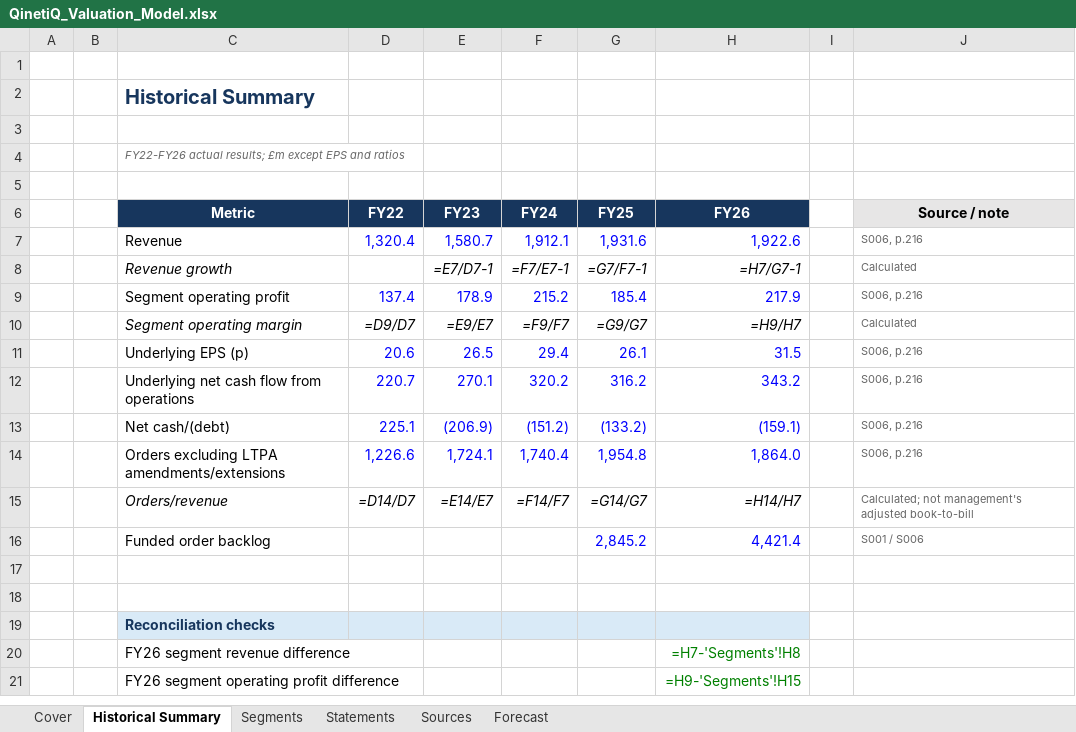
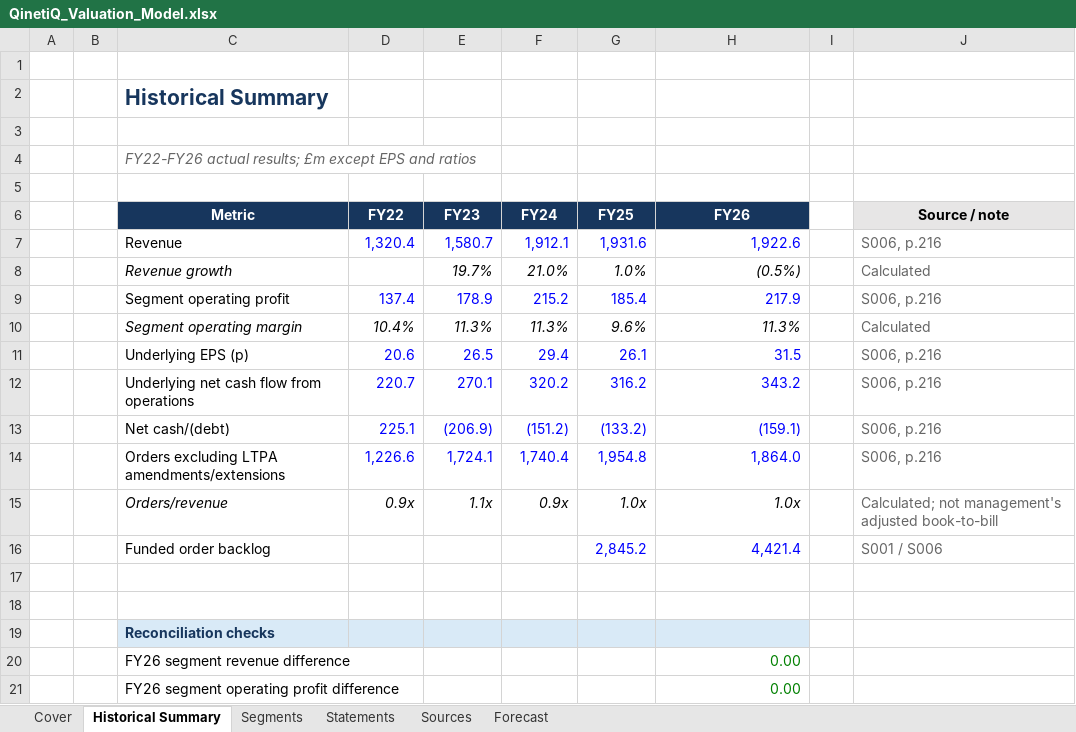
Before and after one commit to gxdhilz05/qinetiq-valuation-strategic-alternatives, an Excel workbook: model/QinetiQ_Valuation_Model.xlsx, sheet Historical Summary, drawn as a sheet; values as stored, in another font and other column widths than the file's, no borders; formulas without a stored value are shown as written; the diff names each change by its address in the sheet, - before the commit and + after, or states it on an @@ line.

Commit message:
Add historical UFCF calibration and base-case forecast

```diff
--- a/model/QinetiQ_Valuation_Model.xlsx (sheet Historical Summary)
+++ b/model/QinetiQ_Valuation_Model.xlsx (sheet Historical Summary)
@@ C2 text size: larger @@
@@ C4 text size: larger @@
@@ J7:J16 text size: larger @@
-E8 (FY23): =E7/D7-1
+E8 (FY23): 19.7%
-F8 (FY24): =F7/E7-1
+F8 (FY24): 21.0%
-G8 (FY25): =G7/F7-1
+G8 (FY25): 1.0%
-H8 (FY26): =H7/G7-1
+H8 (FY26): (0.5%)
-D10 (FY22): =D9/D7
+D10 (FY22): 10.4%
-E10 (FY23): =E9/E7
+E10 (FY23): 11.3%
-F10 (FY24): =F9/F7
+F10 (FY24): 11.3%
-G10 (FY25): =G9/G7
+G10 (FY25): 9.6%
-H10 (FY26): =H9/H7
+H10 (FY26): 11.3%
-D15 (FY22): =D14/D7
+D15 (FY22): 0.9x
-E15 (FY23): =E14/E7
+E15 (FY23): 1.1x
-F15 (FY24): =F14/F7
+F15 (FY24): 0.9x
-G15 (FY25): =G14/G7
+G15 (FY25): 1.0x
-H15 (FY26): =H14/H7
+H15 (FY26): 1.0x
-H20 (FY26): =H7-'Segments'!H8
+H20 (FY26): 0.00
-H21 (FY26): =H9-'Segments'!H15
+H21 (FY26): 0.00
```
Also changed, not shown: sheet Forecast, sheet Segments, sheet Statements, sheet Sources, sheet Cover, 2 other files.
